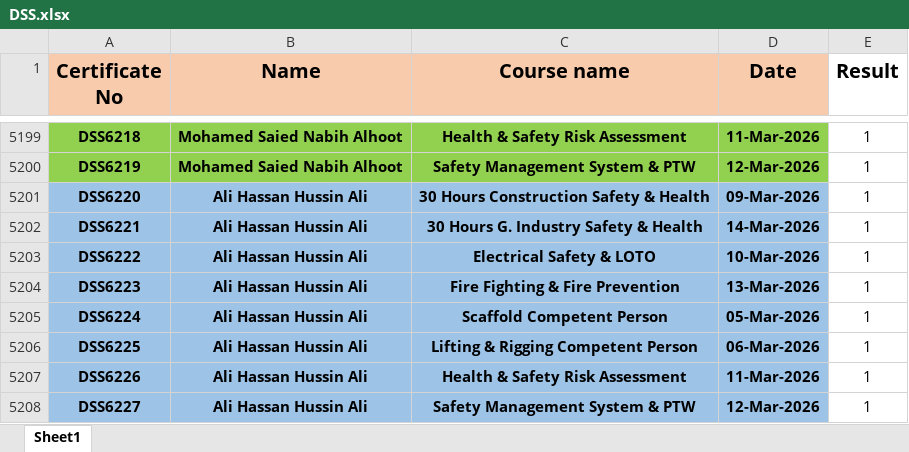
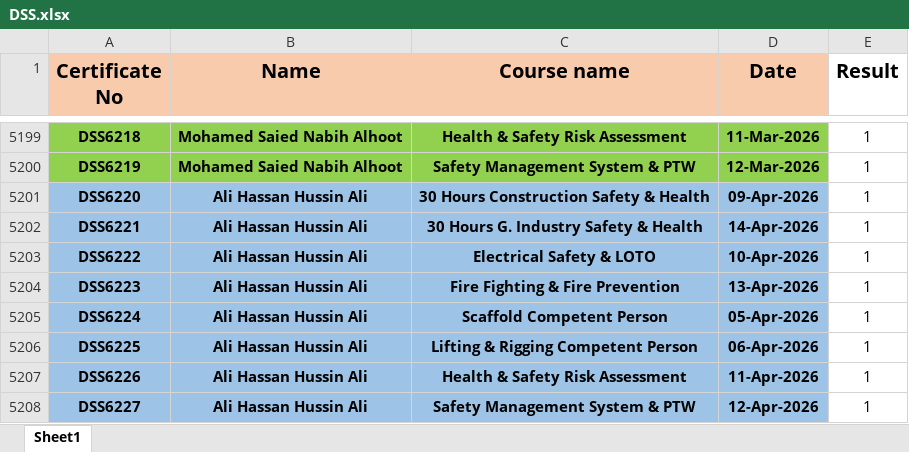
Before and after one commit to ahmedbendarey111/DSS_2025, an Excel workbook: DSS.xlsx, sheet Sheet1, drawn as a sheet; only a part is shown, gaps mark what is left out; values as stored, in another font and other column widths than the file's, no borders; the diff names each change by its address in the sheet, - before the commit and + after, or states it on an @@ line.

Commit message:
Add files via upload

```diff
--- a/DSS.xlsx (sheet Sheet1)
+++ b/DSS.xlsx (sheet Sheet1)
-D5201 (Date): 09-Mar-2026
+D5201 (Date): 09-Apr-2026
-D5202 (Date): 14-Mar-2026
+D5202 (Date): 14-Apr-2026
-D5203 (Date): 10-Mar-2026
+D5203 (Date): 10-Apr-2026
-D5204 (Date): 13-Mar-2026
+D5204 (Date): 13-Apr-2026
-D5205 (Date): 05-Mar-2026
+D5205 (Date): 05-Apr-2026
-D5206 (Date): 06-Mar-2026
+D5206 (Date): 06-Apr-2026
-D5207 (Date): 11-Mar-2026
+D5207 (Date): 11-Apr-2026
-D5208 (Date): 12-Mar-2026
+D5208 (Date): 12-Apr-2026
```
